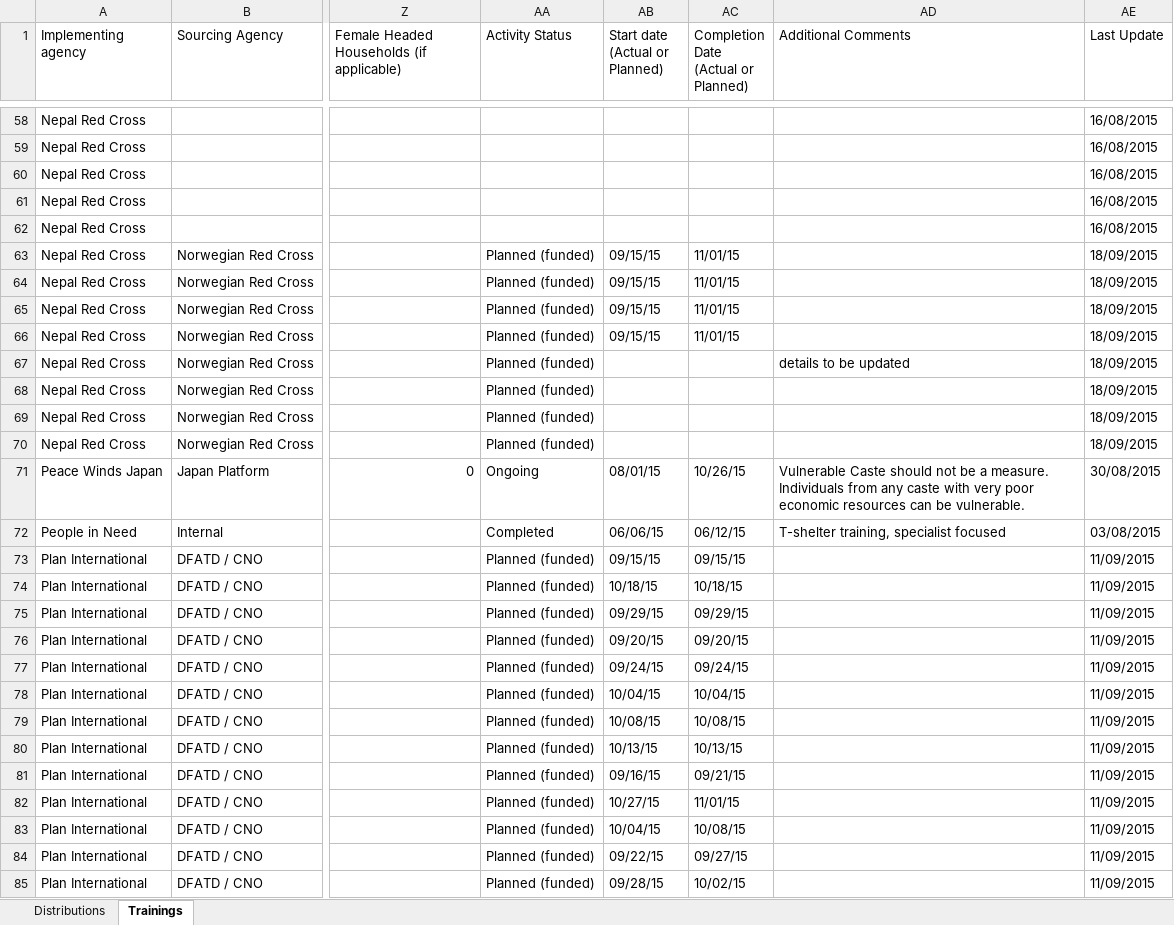
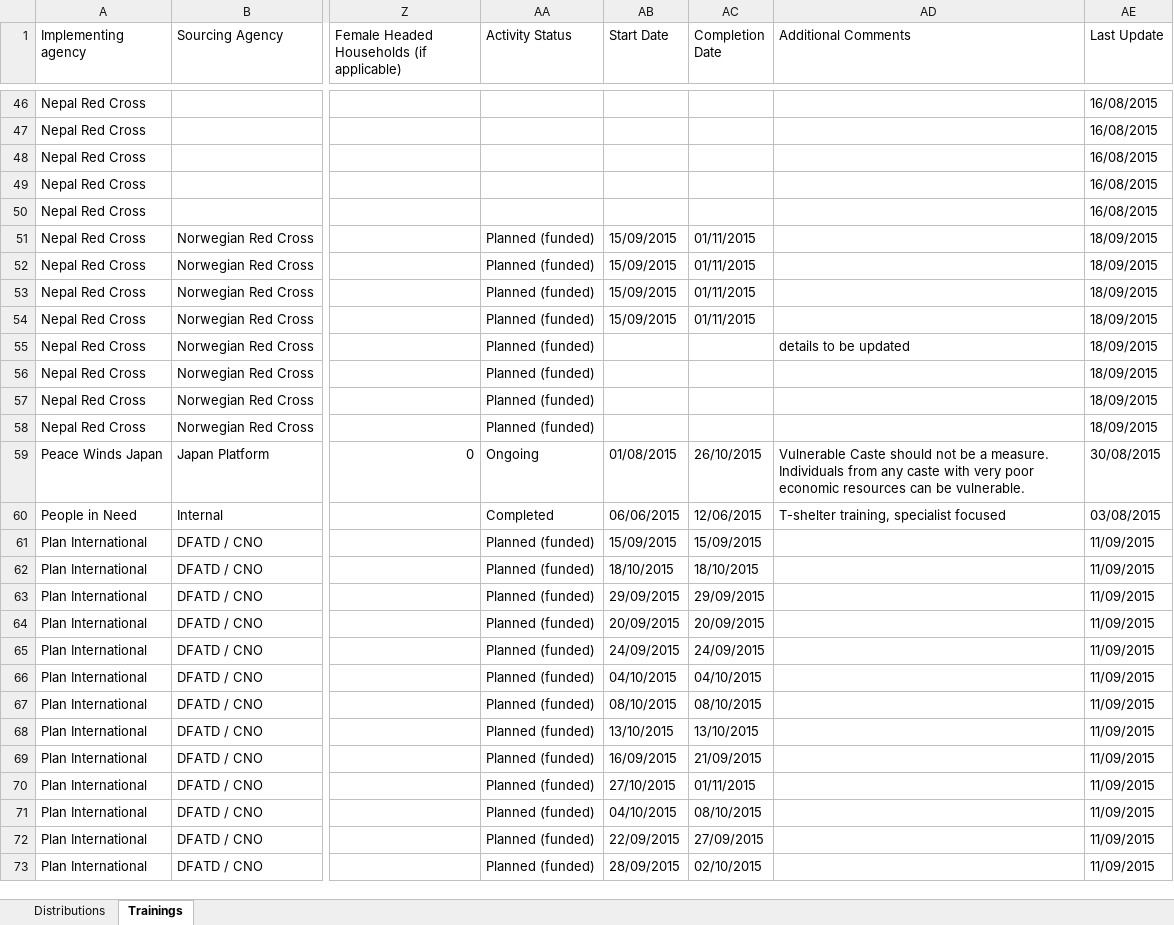
Before and after one commit to shelter-cluster-nepal-im/etl-extravaganza, an Excel workbook: sheets/consolidated.xlsx, sheet Trainings, drawn as a sheet; only a part is shown, gaps mark what is left out; values as stored, in another font and other column widths than the file's, no borders; addresses are those after the commit; ↵ is a line break in a cell; the diff covers the shown part only; the diff names each change by its address in the sheet, - before the commit and + after, or states it on an @@ line.

```diff
--- a/sheets/consolidated.xlsx (sheet Trainings)
+++ b/sheets/consolidated.xlsx (sheet Trainings)
-AB1: Start date ↵ (Actual or Planned)
+AB1: Start Date
-AC1: Completion Date ↵ (Actual or Planned)
+AC1: Completion Date
-AB51:AB54 (Start Date): 09/15/15
+AB51:AB54 (Start Date): 15/09/2015
-AC51:AC54 (Completion Date): 11/01/15
+AC51:AC54 (Completion Date): 01/11/2015
-AB59 (Start Date): 08/01/15
+AB59 (Start Date): 01/08/2015
-AC59 (Completion Date): 10/26/15
+AC59 (Completion Date): 26/10/2015
-AB60 (Start Date): 06/06/15
+AB60 (Start Date): 06/06/2015
-AC60 (Completion Date): 06/12/15
+AC60 (Completion Date): 12/06/2015
-AB61 (Start Date): 09/15/15
+AB61 (Start Date): 15/09/2015
-AC61 (Completion Date): 09/15/15
+AC61 (Completion Date): 15/09/2015
-AB62 (Start Date): 10/18/15
+AB62 (Start Date): 18/10/2015
-AC62 (Completion Date): 10/18/15
+AC62 (Completion Date): 18/10/2015
-AB63 (Start Date): 09/29/15
+AB63 (Start Date): 29/09/2015
-AC63 (Completion Date): 09/29/15
+AC63 (Completion Date): 29/09/2015
-AB64 (Start Date): 09/20/15
+AB64 (Start Date): 20/09/2015
-AC64 (Completion Date): 09/20/15
+AC64 (Completion Date): 20/09/2015
-AB65 (Start Date): 09/24/15
+AB65 (Start Date): 24/09/2015
-AC65 (Completion Date): 09/24/15
+AC65 (Completion Date): 24/09/2015
-AB66 (Start Date): 10/04/15
+AB66 (Start Date): 04/10/2015
-AC66 (Completion Date): 10/04/15
+AC66 (Completion Date): 04/10/2015
-AB67 (Start Date): 10/08/15
+AB67 (Start Date): 08/10/2015
-AC67 (Completion Date): 10/08/15
+AC67 (Completion Date): 08/10/2015
-AB68 (Start Date): 10/13/15
+AB68 (Start Date): 13/10/2015
-AC68 (Completion Date): 10/13/15
+AC68 (Completion Date): 13/10/2015
-AB69 (Start Date): 09/16/15
+AB69 (Start Date): 16/09/2015
-AC69 (Completion Date): 09/21/15
+AC69 (Completion Date): 21/09/2015
-AB70 (Start Date): 10/27/15
+AB70 (Start Date): 27/10/2015
-AC70 (Completion Date): 11/01/15
+AC70 (Completion Date): 01/11/2015
-AB71 (Start Date): 10/04/15
+AB71 (Start Date): 04/10/2015
-AC71 (Completion Date): 10/08/15
+AC71 (Completion Date): 08/10/2015
-AB72 (Start Date): 09/22/15
+AB72 (Start Date): 22/09/2015
-AC72 (Completion Date): 09/27/15
+AC72 (Completion Date): 27/09/2015
-AB73 (Start Date): 09/28/15
+AB73 (Start Date): 28/09/2015
-AC73 (Completion Date): 10/02/15
+AC73 (Completion Date): 02/10/2015
```
Also changed, not shown: 21 added rows, 13 removed rows and 84 edited cells elsewhere in this sheet, sheet Distributions, 16 other files.
